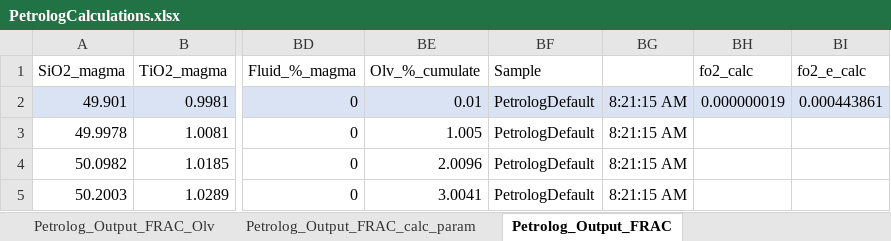
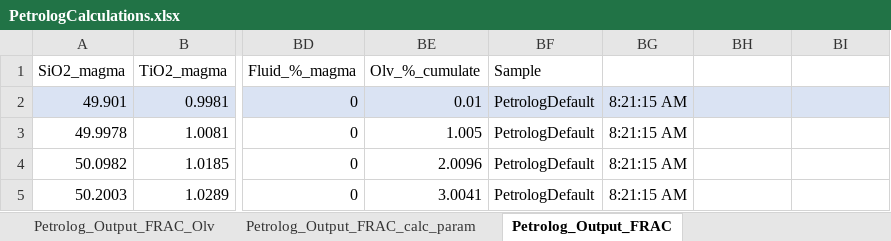
Before and after one commit to PennyWieser/PySulfSat, an Excel workbook: docs/Examples/Intro_Example_Petrolog_FC/PetrologCalculations.xlsx, sheet Petrolog_Output_FRAC, drawn as a sheet; only a part is shown, gaps mark what is left out; values as stored, in another font and other column widths than the file's, no borders; the diff names each change by its address in the sheet, - before the commit and + after, or states it on an @@ line.

```diff
--- a/docs/Examples/Intro_Example_Petrolog_FC/PetrologCalculations.xlsx (sheet Petrolog_Output_FRAC)
+++ b/docs/Examples/Intro_Example_Petrolog_FC/PetrologCalculations.xlsx (sheet Petrolog_Output_FRAC)
-BH1: fo2_calc
+BH1: (empty)
-BI1: fo2_e_calc
+BI1: (empty)
-BH2: 0.000000019
+BH2: (empty)
-BI2: 0.000443861
+BI2: (empty)
```
Also changed, not shown: docs/Benchmarking/ONeill_Mavrogenes_2022_CS6/ONeill_Mav_2022_calculator.xlsx, 27 other files.
